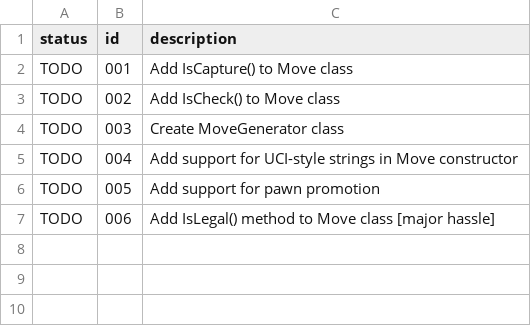
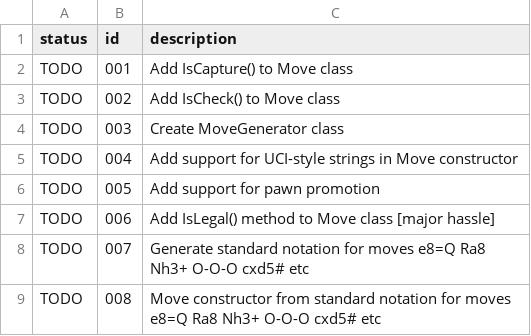
Before and after one commit to davidmayo/ChessEngine001, a CSV file: features-to-implement.csv, drawn as a sheet.

Commit message:
More features in the feature tracker

```diff
--- a/features-to-implement.csv
+++ b/features-to-implement.csv
@@ -7 +7,3 @@ TODO,005,Add support for pawn promotion
 TODO,006,Add IsLegal() method to Move class [major hassle]
+TODO,007,Generate standard notation for moves e8=Q Ra8 Nh3+ O-O-O cxd5# etc
+TODO,008,Move constructor from standard notation for moves e8=Q Ra8 Nh3+ O-O-O cxd5# etc
```
